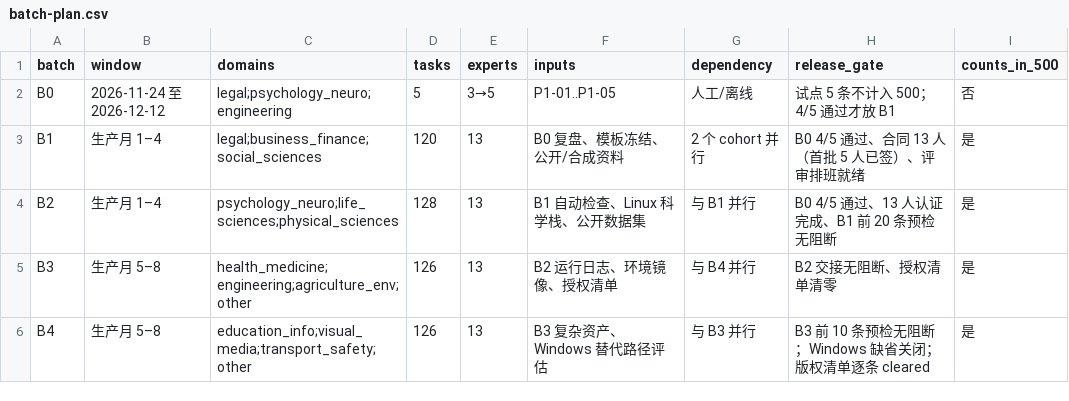
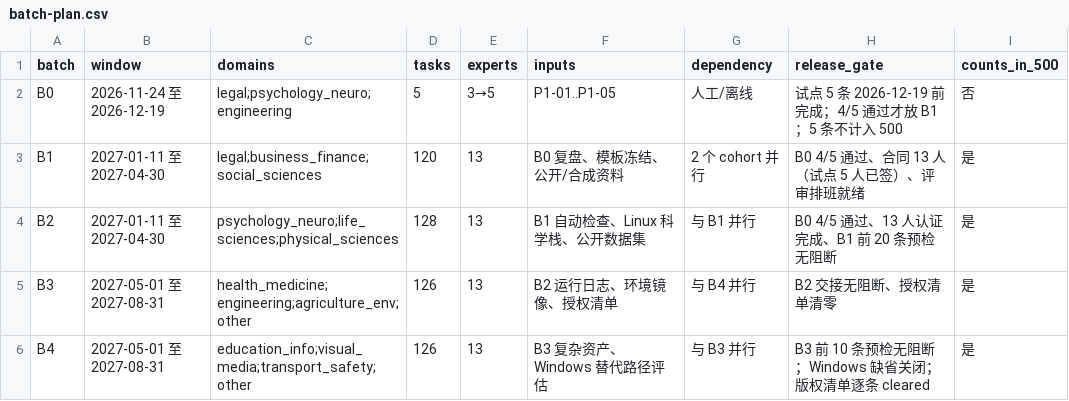
Before and after one commit to Luckydajiupro/ale-500-design, a CSV file: work/expert-supply/data/batch-plan.csv, drawn as a sheet.

```diff
--- a/work/expert-supply/data/batch-plan.csv
+++ b/work/expert-supply/data/batch-plan.csv
@@ -1,6 +1,6 @@
 batch,window,domains,tasks,experts,inputs,dependency,release_gate,counts_in_500
-B0,2026-11-24 至 2026-12-12,legal;psychology_neuro;engineering,5,3→5,P1-01..P1-05,人工/离线,试点 5 条不计入 500；4/5 通过才放 B1,否
-B1,生产月 1–4,legal;business_finance;social_sciences,120,13,B0 复盘、模板冻结、公开/合成资料,2 个 cohort 并行,B0 4/5 通过、合同 13 人（首批 5 人已签）、评审排班就绪,是
-B2,生产月 1–4,psychology_neuro;life_sciences;physical_sciences,128,13,B1 自动检查、Linux 科学栈、公开数据集,与 B1 并行,B0 4/5 通过、13 人认证完成、B1 前 20 条预检无阻断,是
-B3,生产月 5–8,health_medicine;engineering;agriculture_env;other,126,13,B2 运行日志、环境镜像、授权清单,与 B4 并行,B2 交接无阻断、授权清单清零,是
-B4,生产月 5–8,education_info;visual_media;transport_safety;other,126,13,B3 复杂资产、Windows 替代路径评估,与 B3 并行,B3 前 10 条预检无阻断；Windows 缺省关闭；版权清单逐条 cleared,是
+B0,2026-11-24 至 2026-12-19,legal;psychology_neuro;engineering,5,3→5,P1-01..P1-05,人工/离线,试点 5 条 2026-12-19 前完成；4/5 通过才放 B1；5 条不计入 500,否
+B1,2027-01-11 至 2027-04-30,legal;business_finance;social_sciences,120,13,B0 复盘、模板冻结、公开/合成资料,2 个 cohort 并行,B0 4/5 通过、合同 13 人（试点 5 人已签）、评审排班就绪,是
+B2,2027-01-11 至 2027-04-30,psychology_neuro;life_sciences;physical_sciences,128,13,B1 自动检查、Linux 科学栈、公开数据集,与 B1 并行,B0 4/5 通过、13 人认证完成、B1 前 20 条预检无阻断,是
+B3,2027-05-01 至 2027-08-31,health_medicine;engineering;agriculture_env;other,126,13,B2 运行日志、环境镜像、授权清单,与 B4 并行,B2 交接无阻断、授权清单清零,是
+B4,2027-05-01 至 2027-08-31,education_info;visual_media;transport_safety;other,126,13,B3 复杂资产、Windows 替代路径评估,与 B3 并行,B3 前 10 条预检无阻断；Windows 缺省关闭；版权清单逐条 cleared,是
```
Also changed, not shown: work/expert-supply/data/candidate-tracker-template.csv, work/expert-supply/data/category-profile-matrix.csv, 11 other files.
